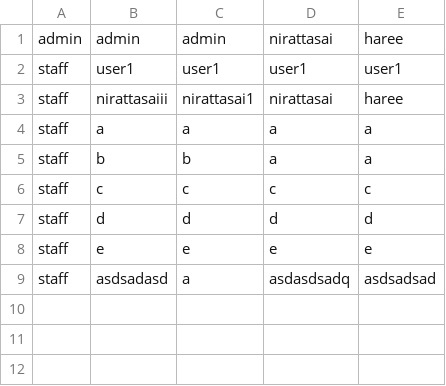
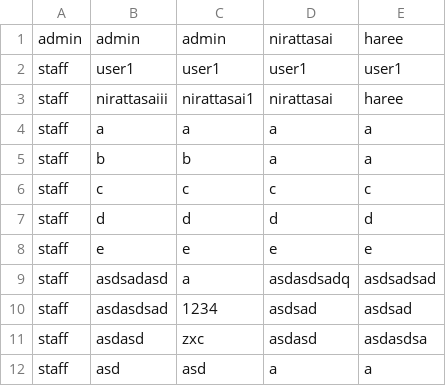
Before and after one commit to nirattasai/mailBox, a CSV file: CSV/User.csv, drawn as a sheet.

```diff
--- a/CSV/User.csv
+++ b/CSV/User.csv
@@ -9 +9,4 @@ staff,e,e,e,e
 staff,asdsadasd,a,asdasdsadq,asdsadsad
+staff,asdasdsad,1234,asdsad,asdsad
+staff,asdasd,zxc,asdasd,asdasdsa
+staff,asd,asd,a,a
```
Also changed, not shown: CSV/CondoRoom.csv, CSV/Letter.csv, 49 other files.
